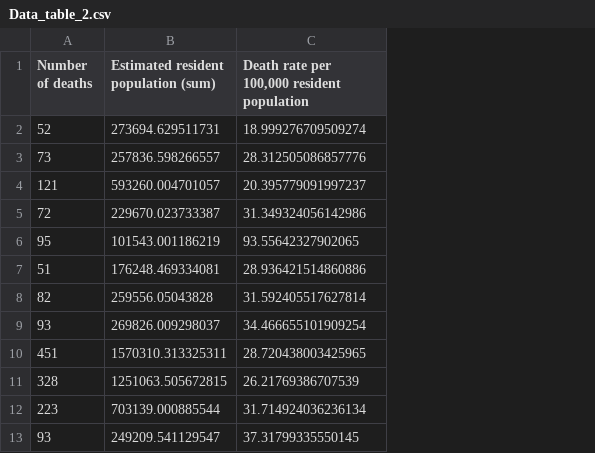
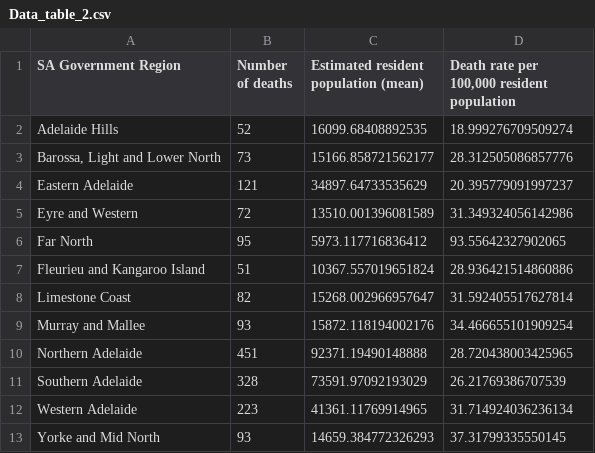
Before and after one commit to rareallele/CDSIRC-Annual-Report-2022-23, a CSV file: Tables/Data_table_2.csv, drawn as a sheet; removed rows and columns are numbered as before the commit, all else as after; the diff names each change by its address in the sheet, - before the commit and + after, or states it on an @@ line.

```diff
--- a/Tables/Data_table_2.csv
+++ b/Tables/Data_table_2.csv
+column A (SA Government Region), rows 2-13: Adelaide Hills | Barossa, Light and Lower North | Eastern Adelaide | Eyre and Western | Far North | Fleurieu and Kangaroo Island | Limestone Coast | Murray and Mallee | Northern Adelaide | Southern Adelaide | Western Adelaide | Yorke and Mid North
-column B, rows 1-13: Estimated resident population (sum) | 273694.629511731 | 257836.598266557 | 593260.004701057 | 229670.023733387 | 101543.001186219 | 176248.469334081 | 259556.05043828 | 269826.009298037 | 1570310.313325311 | 1251063.505672815 | 703139.000885544 | 249209.541129547
+column C, rows 1-13: Estimated resident population (mean) | 16099.68408892535 | 15166.858721562177 | 34897.64733535629 | 13510.001396081589 | 5973.117716836412 | 10367.557019651824 | 15268.002966957647 | 15872.118194002176 | 92371.19490148888 | 73591.97092193029 | 41361.11769914965 | 14659.384772326293
```
Also changed, not shown: Tables/Data_table_1.csv, Tables/Data_table_3.csv, 16 other files.
